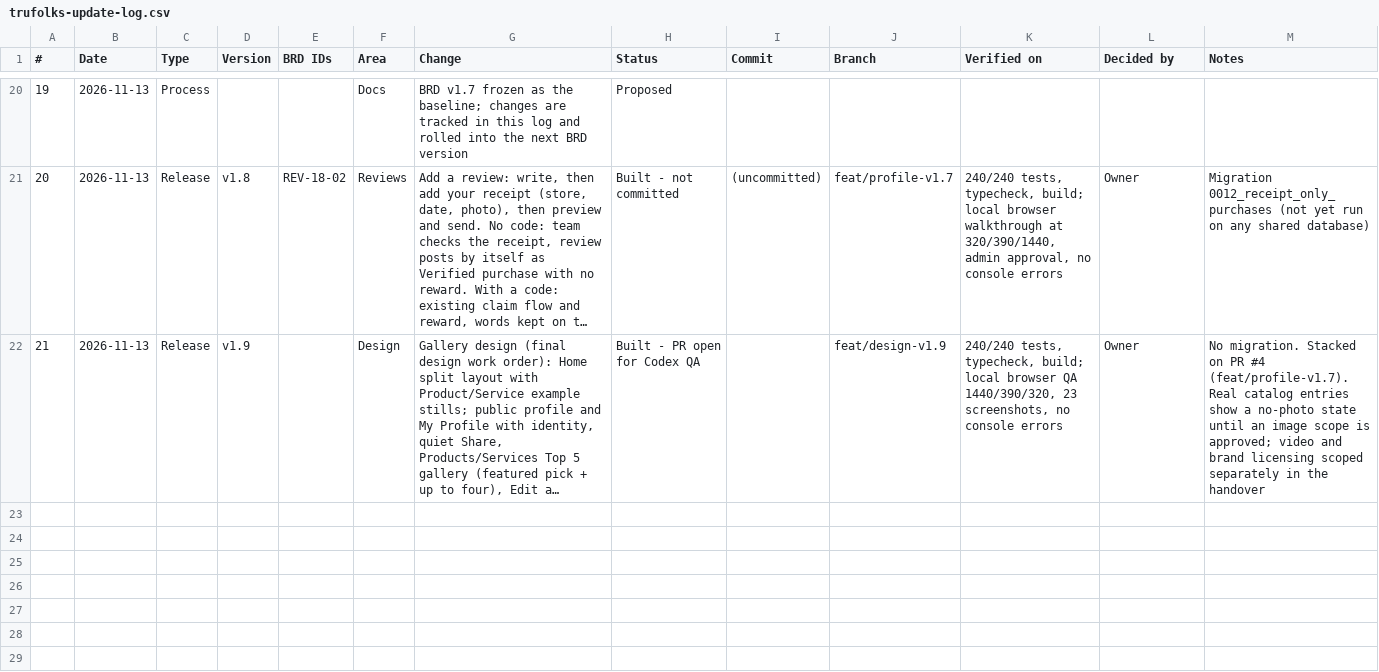
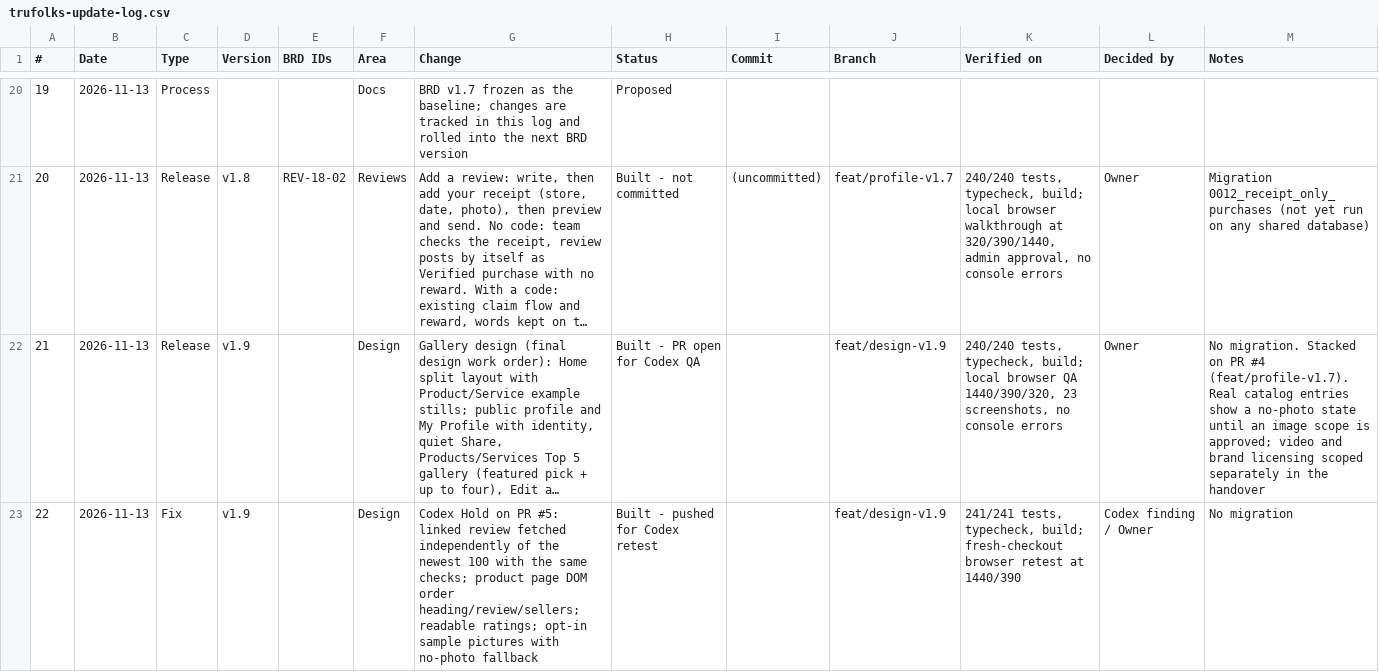
Before and after one commit to walkingtruth1/trufolks, a CSV file: claude/trufolks-update-log.csv, drawn as a sheet; only a part is shown, gaps mark what is left out; long unchanged cells end in …; the diff names each change by its address in the sheet, - before the commit and + after, or states it on an @@ line.

```diff
--- a/claude/trufolks-update-log.csv
+++ b/claude/trufolks-update-log.csv
+row 23: 22 | 2026-11-13 | Fix | v1.9 |  | Design | Codex Hold on PR #5: linked review fetched independently of the newest 100 with the same checks; product page DOM order heading/review/sellers; readable ratings; opt-in sample pictures with no-photo fallback | Built - pushed for Codex retest |  | feat/design-v1.9 | 241/241 tests, typecheck, build; fresh-checkout browser retest at 1440/390 | Codex finding / Owner | No migration
```
Also changed, not shown: 1 other file.
